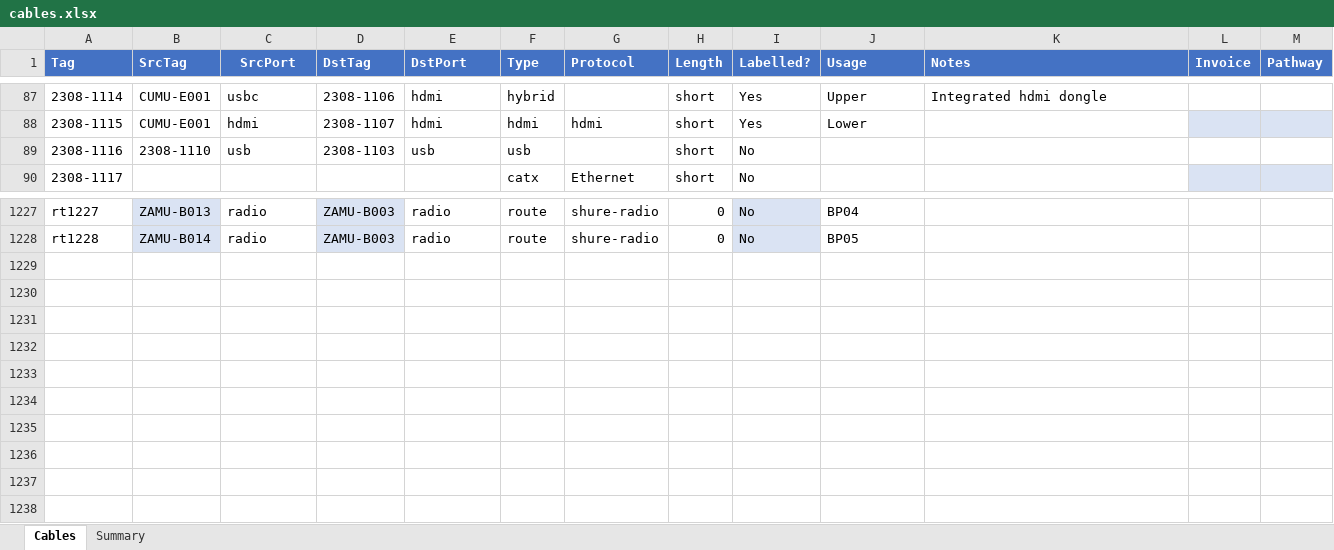
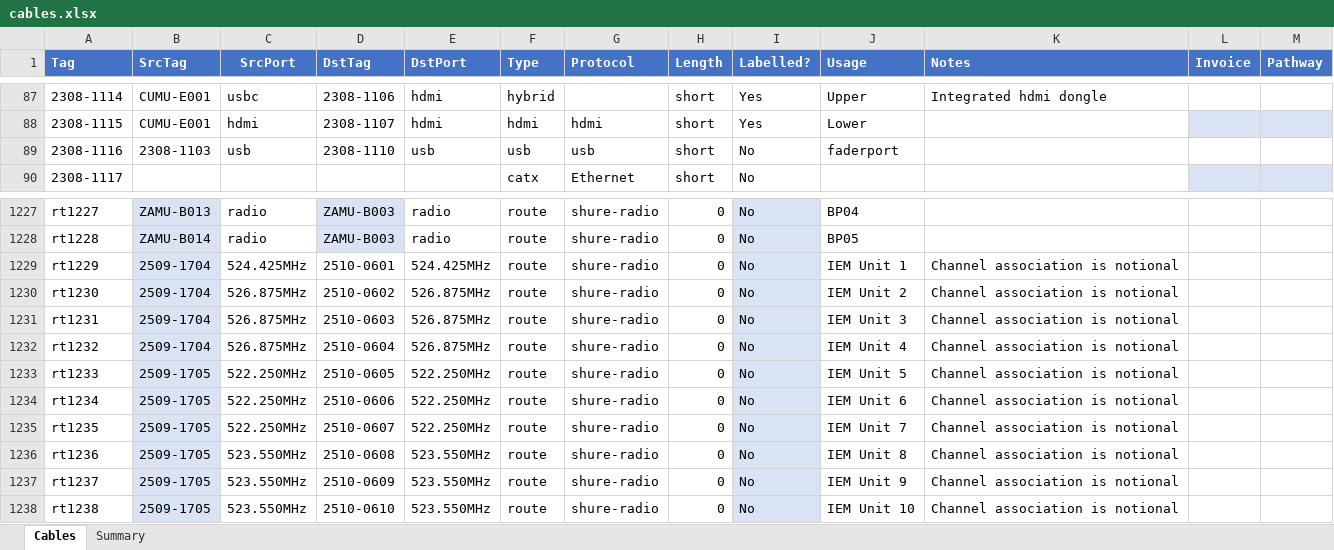
Before and after one commit to avmaint/uacdata, an Excel workbook: cables.xlsx, sheet Cables, drawn as a sheet; only a part is shown, gaps mark what is left out; values as stored, in another font and other column widths than the file's, no borders; table styles not drawn; the diff names each change by its address in the sheet, - before the commit and + after, or states it on an @@ line.

Commit message:
Audit updates

```diff
--- a/cables.xlsx (sheet Cables)
+++ b/cables.xlsx (sheet Cables)
-B89 (SrcTag): 2308-1110
+B89 (SrcTag): 2308-1103
-D89 (DstTag): 2308-1103
+D89 (DstTag): 2308-1110
-G89 (Protocol): (empty)
+G89 (Protocol): usb
-J89 (Usage): (empty)
+J89 (Usage): faderport
+row 1229: rt1229 | 2509-1704 | 524.425MHz | 2510-0601 | 524.425MHz | route | shure-radio | 0 | No | IEM Unit 1 | Channel association is notional
+row 1230: rt1230 | 2509-1704 | 526.875MHz | 2510-0602 | 526.875MHz | route | shure-radio | 0 | No | IEM Unit 2 | Channel association is notional
+row 1231: rt1231 | 2509-1704 | 526.875MHz | 2510-0603 | 526.875MHz | route | shure-radio | 0 | No | IEM Unit 3 | Channel association is notional
+row 1232: rt1232 | 2509-1704 | 526.875MHz | 2510-0604 | 526.875MHz | route | shure-radio | 0 | No | IEM Unit 4 | Channel association is notional
+row 1233: rt1233 | 2509-1705 | 522.250MHz | 2510-0605 | 522.250MHz | route | shure-radio | 0 | No | IEM Unit 5 | Channel association is notional
+row 1234: rt1234 | 2509-1705 | 522.250MHz | 2510-0606 | 522.250MHz | route | shure-radio | 0 | No | IEM Unit 6 | Channel association is notional
+row 1235: rt1235 | 2509-1705 | 522.250MHz | 2510-0607 | 522.250MHz | route | shure-radio | 0 | No | IEM Unit 7 | Channel association is notional
+row 1236: rt1236 | 2509-1705 | 523.550MHz | 2510-0608 | 523.550MHz | route | shure-radio | 0 | No | IEM Unit 8 | Channel association is notional
+row 1237: rt1237 | 2509-1705 | 523.550MHz | 2510-0609 | 523.550MHz | route | shure-radio | 0 | No | IEM Unit 9 | Channel association is notional
+row 1238: rt1238 | 2509-1705 | 523.550MHz | 2510-0610 | 523.550MHz | route | shure-radio | 0 | No | IEM Unit 10 | Channel association is notional
```
